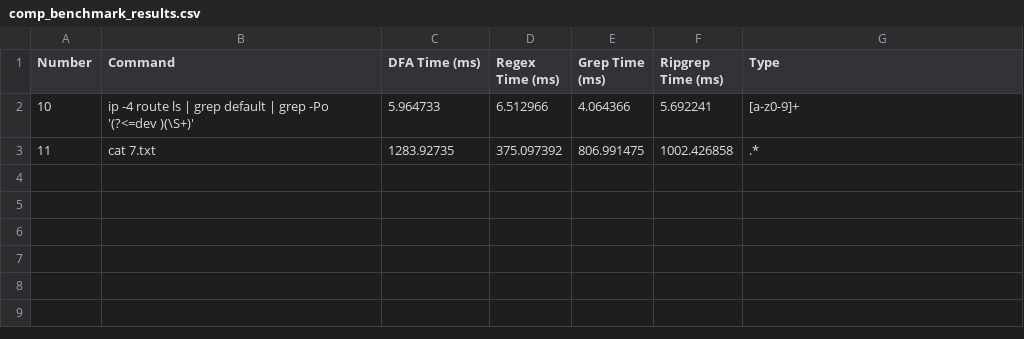
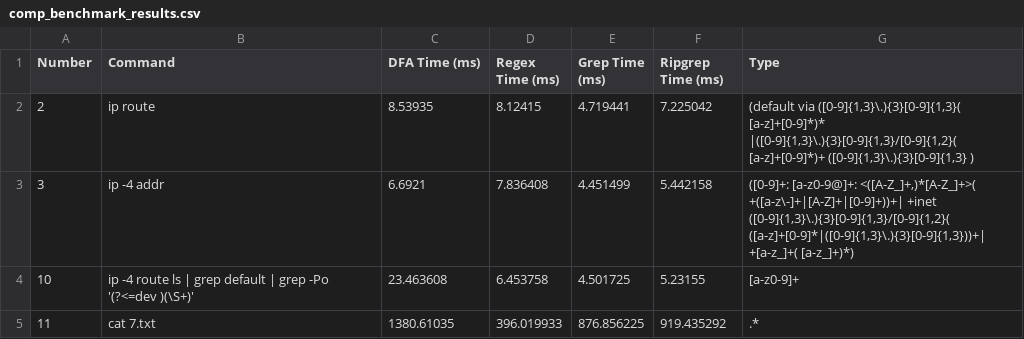
Before and after one commit to Zarquon0/stream-monitor, a CSV file: testing/comp_benchmark_results.csv, drawn as a sheet.

```diff
--- a/testing/comp_benchmark_results.csv
+++ b/testing/comp_benchmark_results.csv
@@ -1,3 +1,5 @@
 Number,Command,DFA Time (ms),Regex Time (ms),Grep Time (ms),Ripgrep Time (ms),Type
-10,ip -4 route ls | grep default | grep -Po '(?<=dev )(\S+)',5.964733,6.512966,4.064366,5.692241,[a-z0-9]+
-11,cat 7.txt,1283.92735,375.097392,806.991475,1002.426858,.*
+2,ip route,8.53935,8.12415,4.719441,7.225042,"(default via ([0-9]{1,3}\.){3}[0-9]{1,3}( [a-z]+[0-9]*)* |([0-9]{1,3}\.){3}[0-9]{1,3}/[0-9]{1,2}( [a-z]+[0-9]*)+ ([0-9]{1,3}\.){3}[0-9]{1,3} )"
+3,ip -4 addr,6.6921,7.836408,4.451499,5.442158,"([0-9]+: [a-z0-9@]+: <([A-Z_]+,)*[A-Z_]+>( +([a-z\-]+|[A-Z]+|[0-9]+))+| +inet ([0-9]{1,3}\.){3}[0-9]{1,3}/[0-9]{1,2}( ([a-z]+[0-9]*|([0-9]{1,3}\.){3}[0-9]{1,3}))+| +[a-z_]+( [a-z_]+)*)"
+10,ip -4 route ls | grep default | grep -Po '(?<=dev )(\S+)',23.463608,6.453758,4.501725,5.23155,[a-z0-9]+
+11,cat 7.txt,1380.61035,396.019933,876.856225,919.435292,.*
```
Also changed, not shown: testing/benchmarks.csv, 8 other files.
